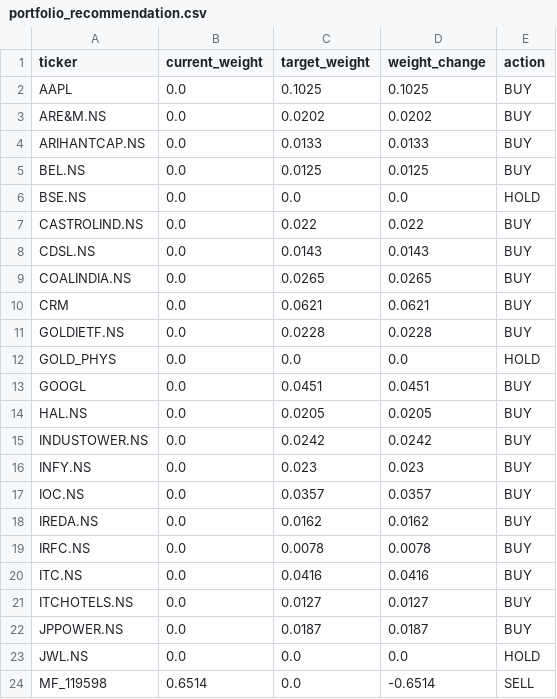
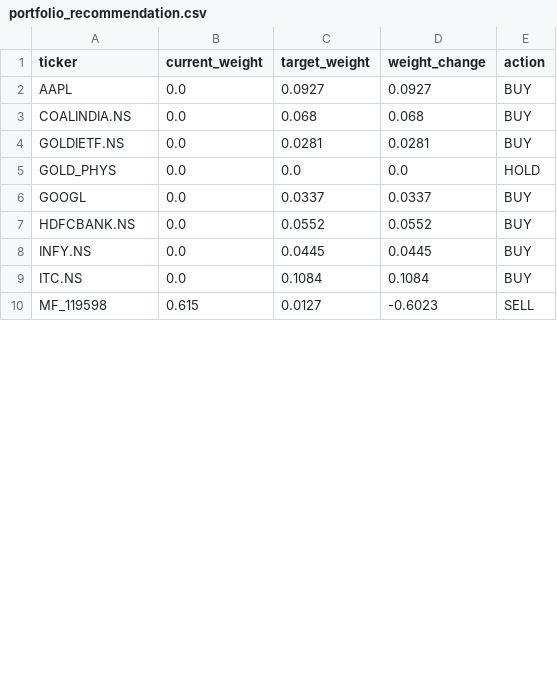
Before and after one commit to CausalorLabs/portfolio-os, a CSV file: reports/portfolio_recommendation.csv, drawn as a sheet; only a part is shown; the diff covers the shown part only.

```diff
--- a/reports/portfolio_recommendation.csv
+++ b/reports/portfolio_recommendation.csv
@@ -1,24 +1,10 @@
 ticker,current_weight,target_weight,weight_change,action
-AAPL,0.0,0.1025,0.1025,BUY
-ARE&M.NS,0.0,0.0202,0.0202,BUY
-ARIHANTCAP.NS,0.0,0.0133,0.0133,BUY
-BEL.NS,0.0,0.0125,0.0125,BUY
-BSE.NS,0.0,0.0,0.0,HOLD
-CASTROLIND.NS,0.0,0.022,0.022,BUY
-CDSL.NS,0.0,0.0143,0.0143,BUY
-COALINDIA.NS,0.0,0.0265,0.0265,BUY
-CRM,0.0,0.0621,0.0621,BUY
-GOLDIETF.NS,0.0,0.0228,0.0228,BUY
+AAPL,0.0,0.0927,0.0927,BUY
+COALINDIA.NS,0.0,0.068,0.068,BUY
+GOLDIETF.NS,0.0,0.0281,0.0281,BUY
 GOLD_PHYS,0.0,0.0,0.0,HOLD
-GOOGL,0.0,0.0451,0.0451,BUY
-HAL.NS,0.0,0.0205,0.0205,BUY
-INDUSTOWER.NS,0.0,0.0242,0.0242,BUY
-INFY.NS,0.0,0.023,0.023,BUY
-IOC.NS,0.0,0.0357,0.0357,BUY
-IREDA.NS,0.0,0.0162,0.0162,BUY
-IRFC.NS,0.0,0.0078,0.0078,BUY
-ITC.NS,0.0,0.0416,0.0416,BUY
-ITCHOTELS.NS,0.0,0.0127,0.0127,BUY
-JPPOWER.NS,0.0,0.0187,0.0187,BUY
-JWL.NS,0.0,0.0,0.0,HOLD
-MF_119598,0.6514,0.0,-0.6514,SELL
+GOOGL,0.0,0.0337,0.0337,BUY
+HDFCBANK.NS,0.0,0.0552,0.0552,BUY
+INFY.NS,0.0,0.0445,0.0445,BUY
+ITC.NS,0.0,0.1084,0.1084,BUY
+MF_119598,0.615,0.0127,-0.6023,SELL
```
Also changed, not shown: 1 added row, 11 removed rows and 15 edited cells elsewhere in this file, configs/asset_master.csv, data/holdings/current_holdings.csv, 25 other files.
